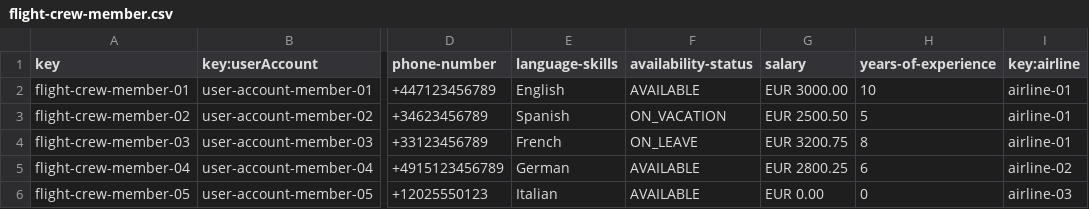
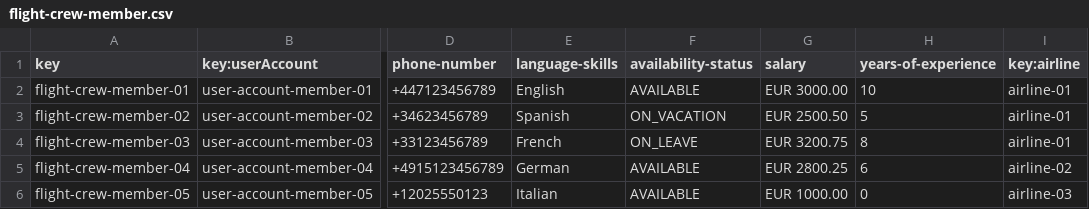
Before and after one commit to FranciscoFernandezN/Acme-ANS, a CSV file: src/main/resources/WEB-INF/data/sample/flight-crew-member.csv, drawn as a sheet; only a part is shown, gaps mark what is left out; the diff names each change by its address in the sheet, - before the commit and + after, or states it on an @@ line.

```diff
--- a/src/main/resources/WEB-INF/data/sample/flight-crew-member.csv
+++ b/src/main/resources/WEB-INF/data/sample/flight-crew-member.csv
-G6 (salary): EUR 0.00
+G6 (salary): EUR 1000.00
```
Also changed, not shown: src/main/resources/WEB-INF/data/sample/aircraft.csv, src/main/resources/WEB-INF/data/sample/flight-assignment.csv, 1 other file.
